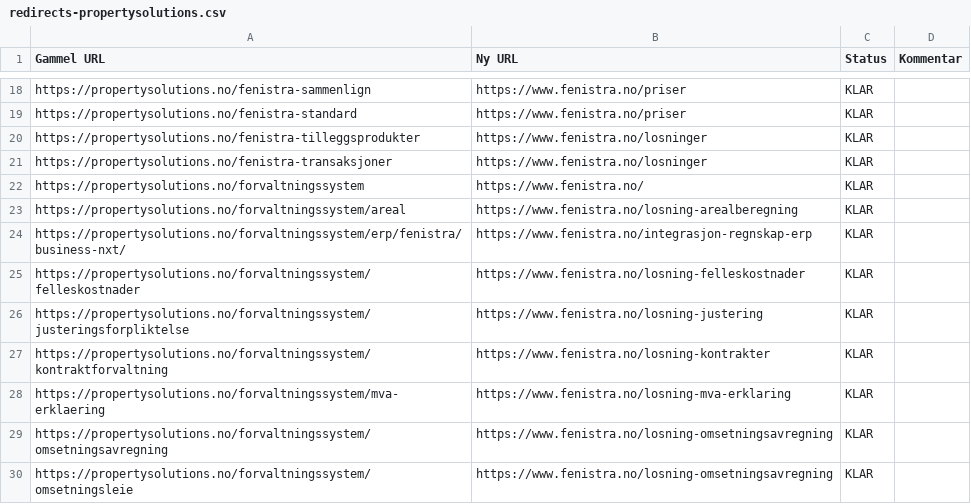
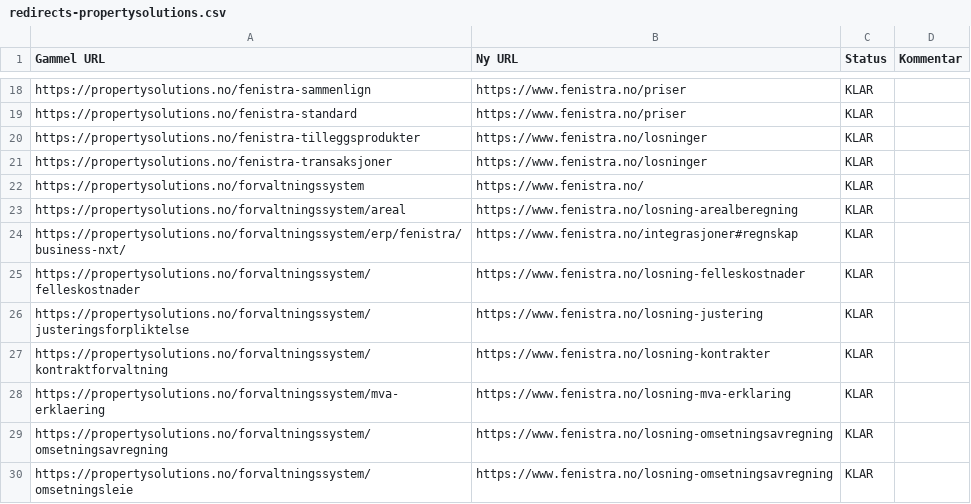
Before and after one commit to fridaholte-cmyk/fenistra_nettside, a CSV file: fenistra-marketing-angular/docs/redirects-propertysolutions.csv, drawn as a sheet; only a part is shown, gaps mark what is left out.

```diff
--- a/fenistra-marketing-angular/docs/redirects-propertysolutions.csv
+++ b/fenistra-marketing-angular/docs/redirects-propertysolutions.csv
@@ -23,3 +23,3 @@ https://propertysolutions.no/forvaltningssystem;https://www.fenistra.no/;KLAR;
 https://propertysolutions.no/forvaltningssystem/areal;https://www.fenistra.no/losning-arealberegning;KLAR;
-https://propertysolutions.no/forvaltningssystem/erp/fenistra/business-nxt/;https://www.fenistra.no/integrasjon-regnskap-erp;KLAR;
+https://propertysolutions.no/forvaltningssystem/erp/fenistra/business-nxt/;https://www.fenistra.no/integrasjoner#regnskap;KLAR;
 https://propertysolutions.no/forvaltningssystem/felleskostnader;https://www.fenistra.no/losning-felleskostnader;KLAR;
```
Also changed, not shown: fenistra-marketing-angular/docs/redirects-hubspot-import.csv, 38 other files.
